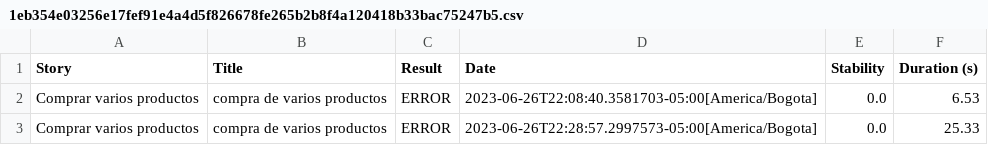
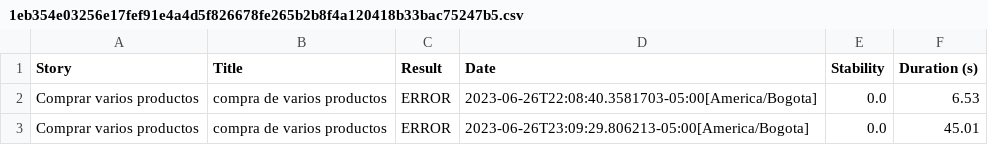
Before and after one commit to AgenteRasta/RetoTecnicoChoucair, a CSV file: RetoTecnico/target/site/serenity/1eb354e03256e17fef91e4a4d5f826678fe265b2b8f4a120418b33bac75247b5.csv, drawn as a sheet.

```diff
--- a/RetoTecnico/target/site/serenity/1eb354e03256e17fef91e4a4d5f826678fe265b2b8f4a120418b33bac75247b5.csv
+++ b/RetoTecnico/target/site/serenity/1eb354e03256e17fef91e4a4d5f826678fe265b2b8f4a120418b33bac75247b5.csv
@@ -2,2 +2,2 @@
 "Comprar varios productos","compra de varios productos","ERROR","2023-06-26T22:08:40.3581703-05:00[America/Bogota]","0.0","6.53"
-"Comprar varios productos","compra de varios productos","ERROR","2023-06-26T22:28:57.2997573-05:00[America/Bogota]","0.0","25.33"
+"Comprar varios productos","compra de varios productos","ERROR","2023-06-26T23:09:29.806213-05:00[America/Bogota]","0.0","45.01"
```
Also changed, not shown: RetoTecnico/target/site/serenity/30726cd6012f9c9bcefc0b04fdda8deb72d0256fd55122fa5598f0b9c87492d9.csv, RetoTecnico/target/site/serenity/3f8aed4e51f7f0519b205be0e487db883c3703b8984f3ec97f6d35d0abff580d.csv, 56 other files.
